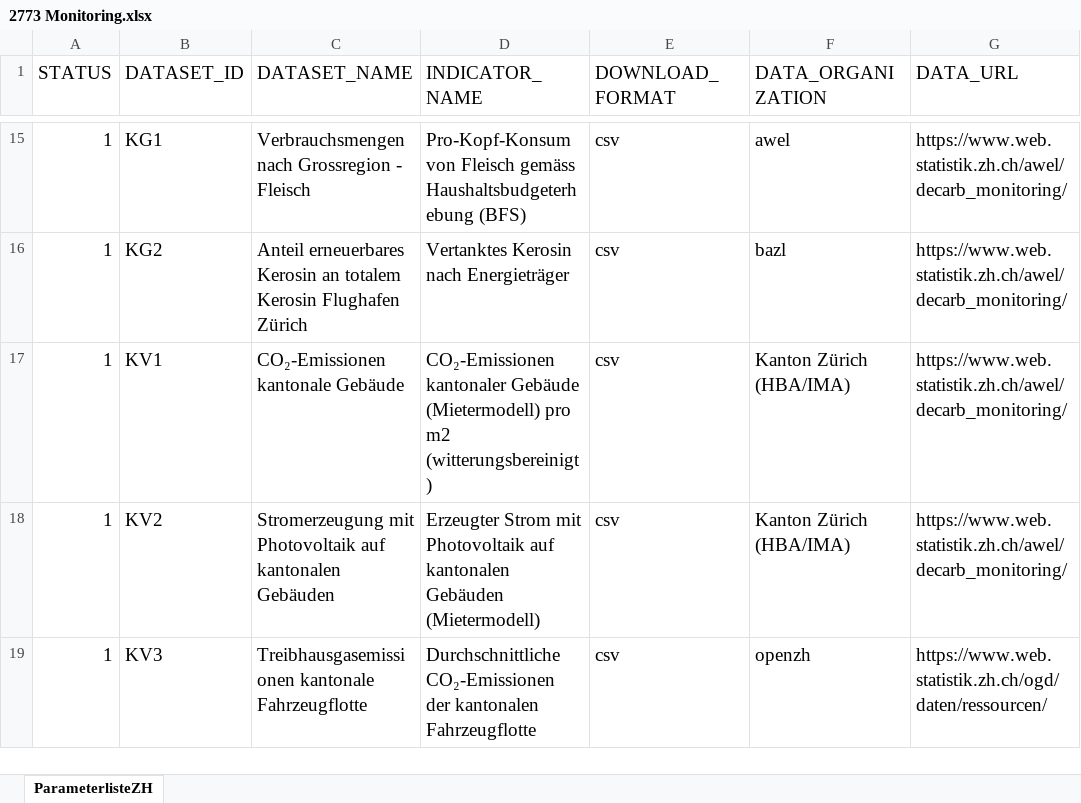
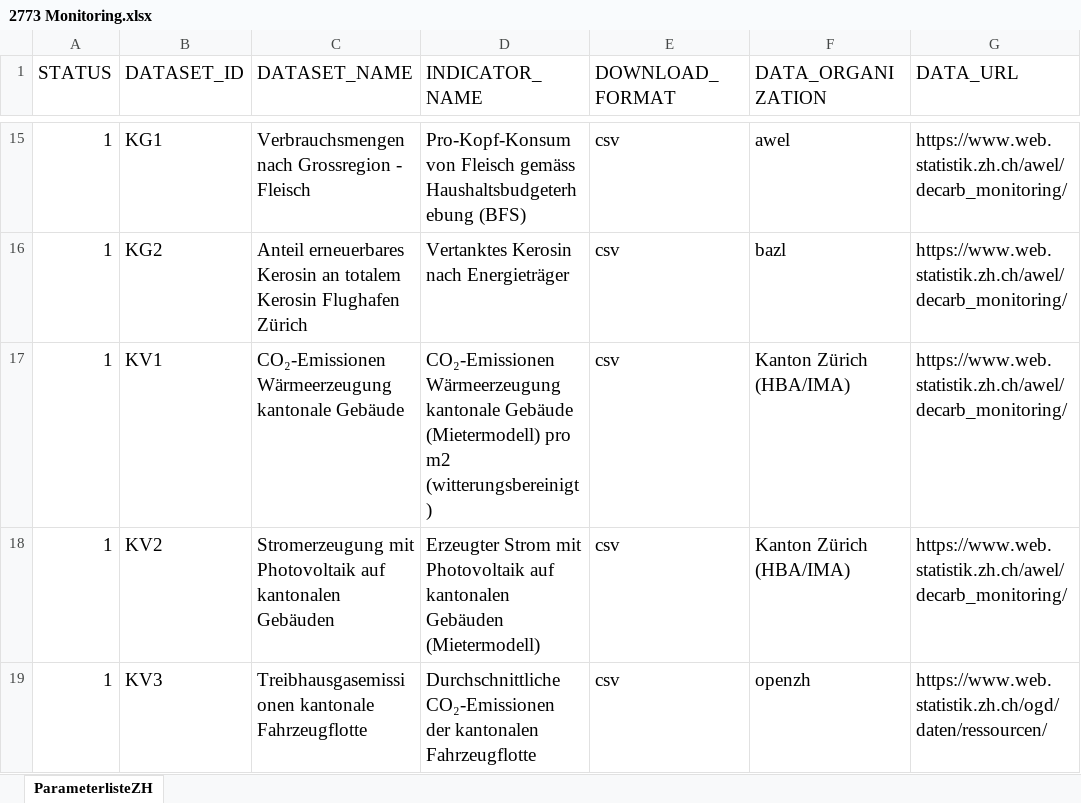
Before and after one commit to statistikZH/decarb_monitoring, an Excel workbook: 2773 Monitoring.xlsx, sheet ParameterlisteZH, drawn as a sheet; only a part is shown, gaps mark what is left out; values as stored, in another font and other column widths than the file's, no borders; the diff names each change by its address in the sheet, - before the commit and + after, or states it on an @@ line.

```diff
--- a/2773 Monitoring.xlsx (sheet ParameterlisteZH)
+++ b/2773 Monitoring.xlsx (sheet ParameterlisteZH)
-C17 (DATASET_NAME): CO₂-Emissionen kantonale Gebäude
+C17 (DATASET_NAME): CO₂-Emissionen Wärmeerzeugung kantonale Gebäude
-D17 (INDICATOR_NAME): CO₂-Emissionen kantonaler Gebäude (Mietermodell)…
+D17 (INDICATOR_NAME): CO₂-Emissionen Wärmeerzeugung kantonale Gebäude (Mietermodell)…
```
Also changed, not shown: 1 other file.
